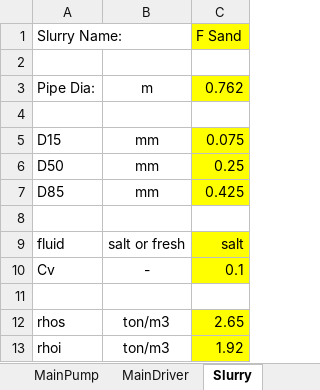
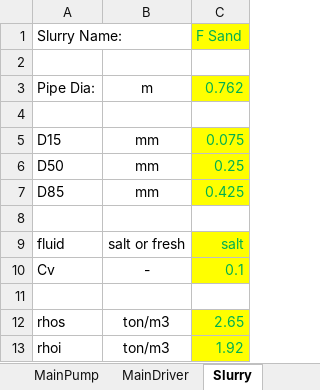
Before and after one commit to rcriii42/DHLLDV, an Excel workbook: DHLLDV_viewer/static/pipelines/Example_input.xlsx, sheet Slurry, drawn as a sheet; values as stored, in another font and other column widths than the file's, no borders; the diff names each change by its address in the sheet, - before the commit and + after, or states it on an @@ line.

Commit message:
Cleanup & format
Inputs cells have a yellow background
Ranges read by the viewer have green text

```diff
--- a/DHLLDV_viewer/static/pipelines/Example_input.xlsx (sheet Slurry)
+++ b/DHLLDV_viewer/static/pipelines/Example_input.xlsx (sheet Slurry)
-C1 text colour: black
+C1 text colour: #00B050
-C3 text colour: black
+C3 text colour: #00B050
-C5:C7 text colour: black
+C5:C7 text colour: #00B050
-C9:C10 text colour: black
+C9:C10 text colour: #00B050
-C12:C13 text colour: black
+C12:C13 text colour: #00B050
```
Also changed, not shown: sheet UWPump, sheet MainPump, sheet Pipeline, sheet MainDriver, formulas that keep their value.
